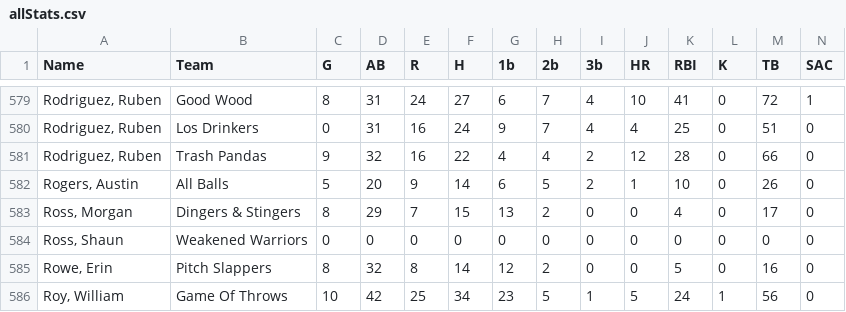
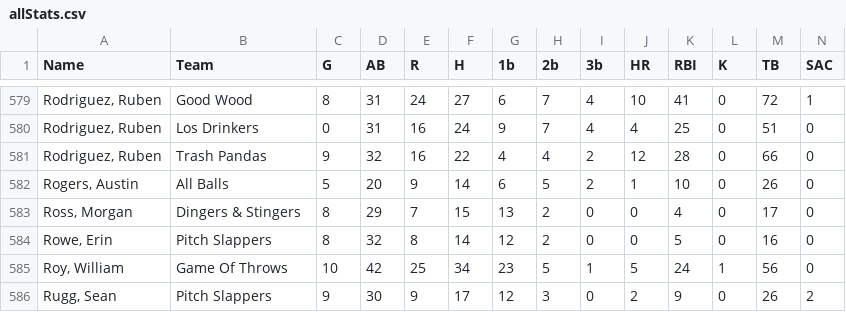
Before and after one commit to 1zach/newDslStats, a CSV file: lib/seeds/allStats.csv, drawn as a sheet; only a part is shown, gaps mark what is left out; the shorter side is filled out with more unchanged rows; rows hold the shown columns only; the diff names each change by its address in the sheet, - before the commit and + after, or states it on an @@ line.

```diff
--- a/lib/seeds/allStats.csv
+++ b/lib/seeds/allStats.csv
-row 584: Ross, Shaun | Weakened Warriors | 0 | 0 | 0 | 0 | 0 | 0 | 0 | 0 | 0 | 0 | 0 | 0
```
Also changed, not shown: 16 other files.
